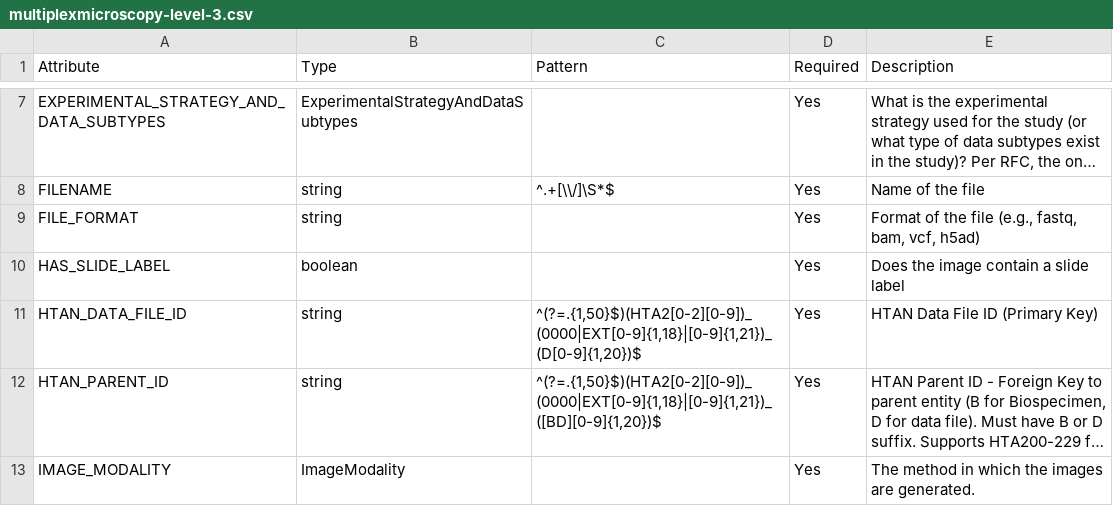
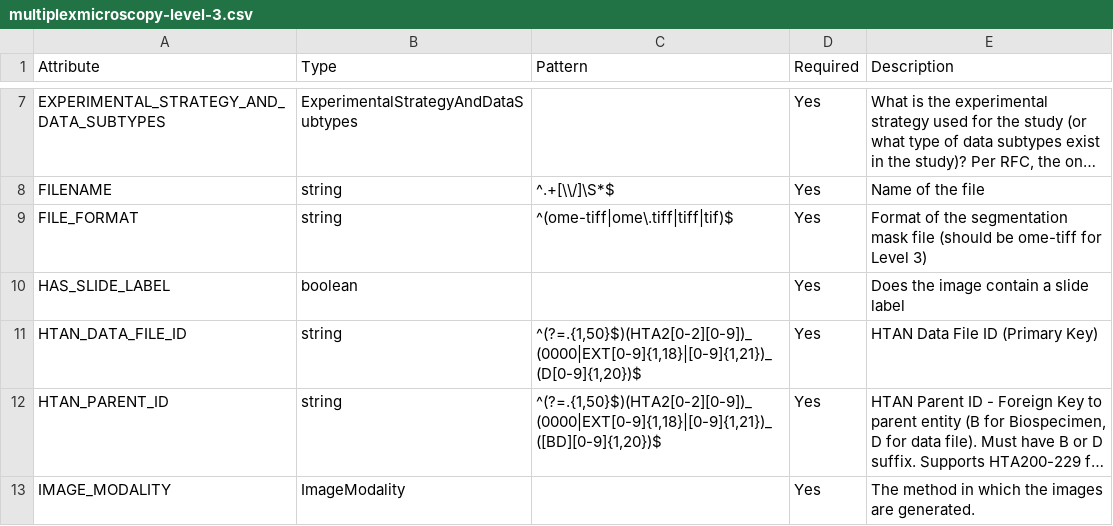
Before and after one commit to ncihtan/htan2-data-model, a CSV file: docs/csv/multiplexmicroscopy-level-3.csv, drawn as a sheet; only a part is shown, gaps mark what is left out; long unchanged cells end in …; the diff names each change by its address in the sheet, - before the commit and + after, or states it on an @@ line.

```diff
--- a/docs/csv/multiplexmicroscopy-level-3.csv
+++ b/docs/csv/multiplexmicroscopy-level-3.csv
-C9 (Pattern): (empty)
+C9 (Pattern): ^(ome-tiff|ome\.tiff|tiff|tif)$
-E9 (Description): …of the file (e.g., fastq, bam, vcf, h5ad)
+E9 (Description): …of the segmentation mask file (should be ome-tiff for Level 3)
```
Also changed, not shown: docs/csv/digitalpathology.csv, docs/csv/multiplexmicroscopy-level-2.csv, 8 other files.
